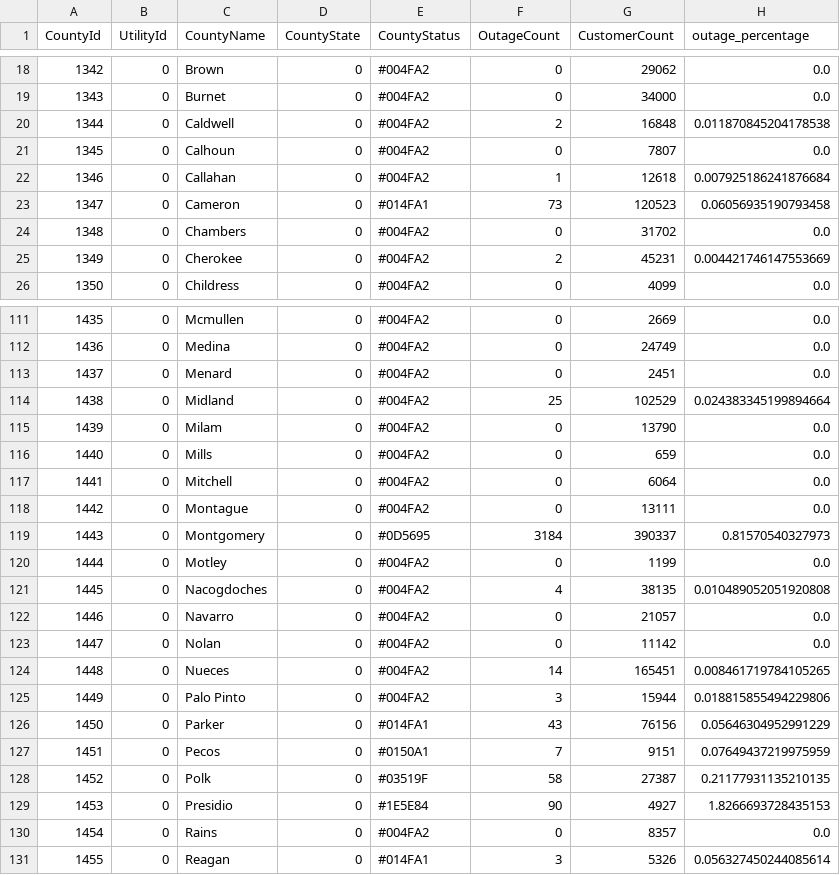
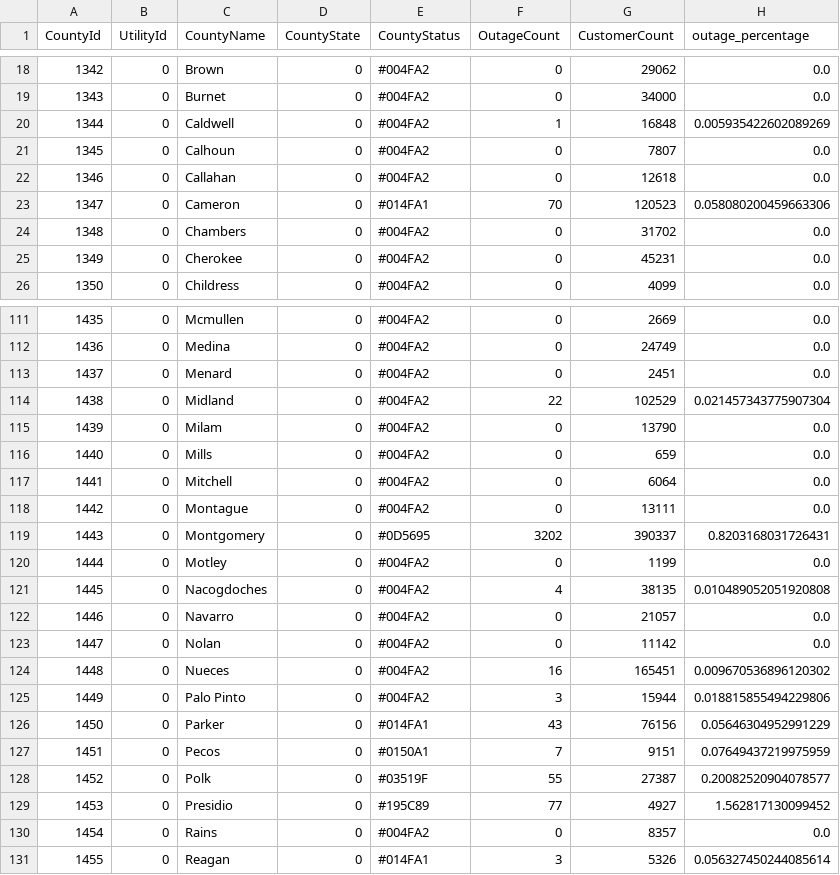
Before and after one commit to DallasMorningNews/20250304_severe-weather, a CSV file: data/latest.csv, drawn as a sheet; only a part is shown, gaps mark what is left out; the diff covers the shown part only.

```diff
--- a/data/latest.csv
+++ b/data/latest.csv
@@ -19,8 +19,8 @@ CountyId,UtilityId,CountyName,CountyState,CountyStatus,OutageCount,CustomerCount
 1343,0,Burnet,0,#004FA2,0,34000,0.0
-1344,0,Caldwell,0,#004FA2,2,16848,0.011870845204178538
+1344,0,Caldwell,0,#004FA2,1,16848,0.005935422602089269
 1345,0,Calhoun,0,#004FA2,0,7807,0.0
-1346,0,Callahan,0,#004FA2,1,12618,0.007925186241876684
-1347,0,Cameron,0,#014FA1,73,120523,0.06056935190793458
+1346,0,Callahan,0,#004FA2,0,12618,0.0
+1347,0,Cameron,0,#014FA1,70,120523,0.058080200459663306
 1348,0,Chambers,0,#004FA2,0,31702,0.0
-1349,0,Cherokee,0,#004FA2,2,45231,0.004421746147553669
+1349,0,Cherokee,0,#004FA2,0,45231,0.0
 1350,0,Childress,0,#004FA2,0,4099,0.0
@@ -113,3 +113,3 @@ CountyId,UtilityId,CountyName,CountyState,CountyStatus,OutageCount,CustomerCount
 1437,0,Menard,0,#004FA2,0,2451,0.0
-1438,0,Midland,0,#004FA2,25,102529,0.024383345199894664
+1438,0,Midland,0,#004FA2,22,102529,0.021457343775907304
 1439,0,Milam,0,#004FA2,0,13790,0.0
@@ -118,3 +118,3 @@ CountyId,UtilityId,CountyName,CountyState,CountyStatus,OutageCount,CustomerCount
 1442,0,Montague,0,#004FA2,0,13111,0.0
-1443,0,Montgomery,0,#0D5695,3184,390337,0.81570540327973
+1443,0,Montgomery,0,#0D5695,3202,390337,0.8203168031726431
 1444,0,Motley,0,#004FA2,0,1199,0.0
@@ -123,3 +123,3 @@ CountyId,UtilityId,CountyName,CountyState,CountyStatus,OutageCount,CustomerCount
 1447,0,Nolan,0,#004FA2,0,11142,0.0
-1448,0,Nueces,0,#004FA2,14,165451,0.008461719784105265
+1448,0,Nueces,0,#004FA2,16,165451,0.009670536896120302
 1449,0,Palo Pinto,0,#004FA2,3,15944,0.018815855494229806
@@ -127,4 +127,4 @@ CountyId,UtilityId,CountyName,CountyState,CountyStatus,OutageCount,CustomerCount
 1451,0,Pecos,0,#0150A1,7,9151,0.07649437219975959
-1452,0,Polk,0,#03519F,58,27387,0.21177931135210135
-1453,0,Presidio,0,#1E5E84,90,4927,1.8266693728435153
+1452,0,Polk,0,#03519F,55,27387,0.20082520904078577
+1453,0,Presidio,0,#195C89,77,4927,1.562817130099452
 1454,0,Rains,0,#004FA2,0,8357,0.0
```
Also changed, not shown: 52 edited cells elsewhere in this file.
